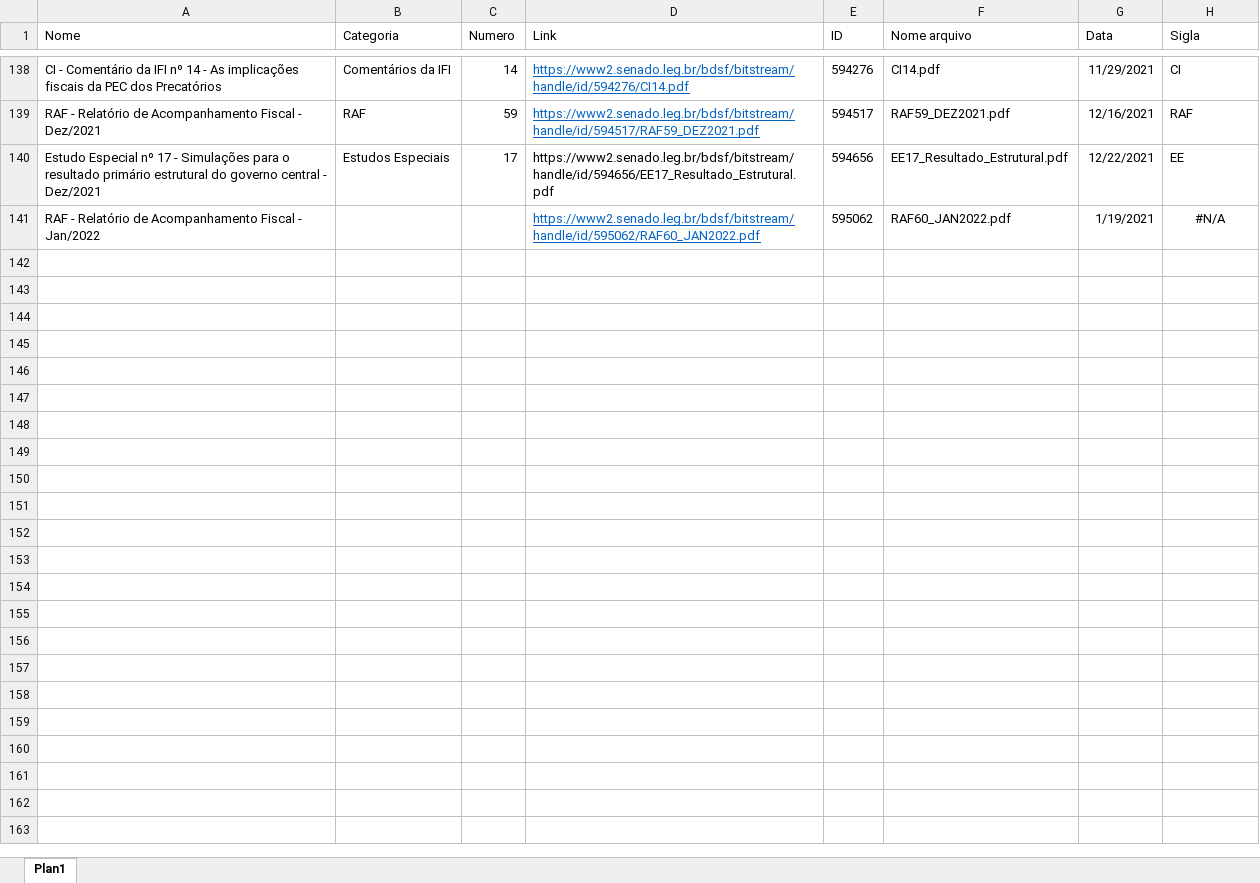
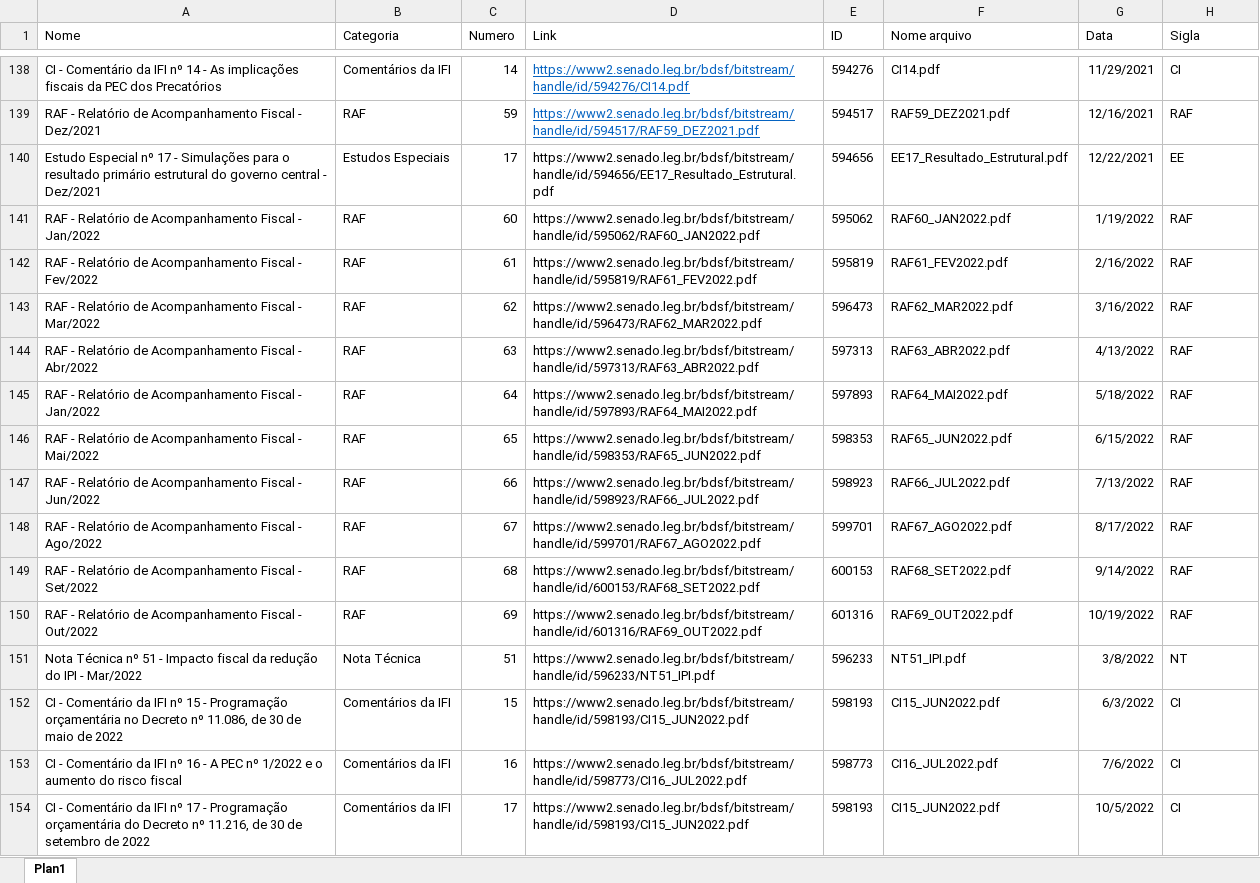
Before and after one commit to pho-souza/IFI_statistics, an Excel workbook: Lista.xlsx, sheet Plan1, drawn as a sheet; only a part is shown, gaps mark what is left out; values as stored, in another font and other column widths than the file's, no borders; conditional formats and table styles not drawn; the diff names each change by its address in the sheet, - before the commit and + after, or states it on an @@ line.

Commit message:
Add files via upload

```diff
--- a/Lista.xlsx (sheet Plan1)
+++ b/Lista.xlsx (sheet Plan1)
-B141 (Categoria): (empty)
+B141 (Categoria): RAF
-C141 (Numero): (empty)
+C141 (Numero): 60
@@ D141 underline: on → off, text colour: #0563C1 → black @@
-G141 (Data): 1/19/2021
+G141 (Data): 1/19/2022
-H141 (Sigla): #N/A
+H141 (Sigla): RAF
-H141 alignment: center
+H141 alignment: left
+row 142: RAF - Relatório de Acompanhamento Fiscal - Fev/2022 | RAF | 61 | https://www2.senado.leg.br/bdsf/bitstream/handle/id/595819/RAF61_FEV2022.pdf | 595819 | RAF61_FEV2022.pdf | 2/16/2022 | RAF
+row 143: RAF - Relatório de Acompanhamento Fiscal - Mar/2022 | RAF | 62 | https://www2.senado.leg.br/bdsf/bitstream/handle/id/596473/RAF62_MAR2022.pdf | 596473 | RAF62_MAR2022.pdf | 3/16/2022 | RAF
+row 144: RAF - Relatório de Acompanhamento Fiscal - Abr/2022 | RAF | 63 | https://www2.senado.leg.br/bdsf/bitstream/handle/id/597313/RAF63_ABR2022.pdf | 597313 | RAF63_ABR2022.pdf | 4/13/2022 | RAF
+row 145: RAF - Relatório de Acompanhamento Fiscal - Jan/2022 | RAF | 64 | https://www2.senado.leg.br/bdsf/bitstream/handle/id/597893/RAF64_MAI2022.pdf | 597893 | RAF64_MAI2022.pdf | 5/18/2022 | RAF
+row 146: RAF - Relatório de Acompanhamento Fiscal - Mai/2022 | RAF | 65 | https://www2.senado.leg.br/bdsf/bitstream/handle/id/598353/RAF65_JUN2022.pdf | 598353 | RAF65_JUN2022.pdf | 6/15/2022 | RAF
+row 147: RAF - Relatório de Acompanhamento Fiscal - Jun/2022 | RAF | 66 | https://www2.senado.leg.br/bdsf/bitstream/handle/id/598923/RAF66_JUL2022.pdf | 598923 | RAF66_JUL2022.pdf | 7/13/2022 | RAF
+row 148: RAF - Relatório de Acompanhamento Fiscal - Ago/2022 | RAF | 67 | https://www2.senado.leg.br/bdsf/bitstream/handle/id/599701/RAF67_AGO2022.pdf | 599701 | RAF67_AGO2022.pdf | 8/17/2022 | RAF
+row 149: RAF - Relatório de Acompanhamento Fiscal - Set/2022 | RAF | 68 | https://www2.senado.leg.br/bdsf/bitstream/handle/id/600153/RAF68_SET2022.pdf | 600153 | RAF68_SET2022.pdf | 9/14/2022 | RAF
+row 150: RAF - Relatório de Acompanhamento Fiscal - Out/2022 | RAF | 69 | https://www2.senado.leg.br/bdsf/bitstream/handle/id/601316/RAF69_OUT2022.pdf | 601316 | RAF69_OUT2022.pdf | 10/19/2022 | RAF
+row 151: Nota Técnica nº 51 - Impacto fiscal da redução do IPI - Mar/2022 | Nota Técnica | 51 | https://www2.senado.leg.br/bdsf/bitstream/handle/id/596233/NT51_IPI.pdf | 596233 | NT51_IPI.pdf | 3/8/2022 | NT
+row 152: CI - Comentário da IFI nº 15 - Programação orçamentária no Decreto nº 11.086, de 30 de maio de 2022 | Comentários da IFI | 15 | https://www2.senado.leg.br/bdsf/bitstream/handle/id/598193/CI15_JUN2022.pdf | 598193 | CI15_JUN2022.pdf | 6/3/2022 | CI
+row 153: CI - Comentário da IFI nº 16 - A PEC nº 1/2022 e o aumento do risco fiscal | Comentários da IFI | 16 | https://www2.senado.leg.br/bdsf/bitstream/handle/id/598773/CI16_JUL2022.pdf | 598773 | CI16_JUL2022.pdf | 7/6/2022 | CI
+row 154: CI - Comentário da IFI nº 17 - Programação orçamentária do Decreto nº 11.216, de 30 de setembro de 2022 | Comentários da IFI | 17 | https://www2.senado.leg.br/bdsf/bitstream/handle/id/598193/CI15_JUN2022.pdf | 598193 | CI15_JUN2022.pdf | 10/5/2022 | CI
```
